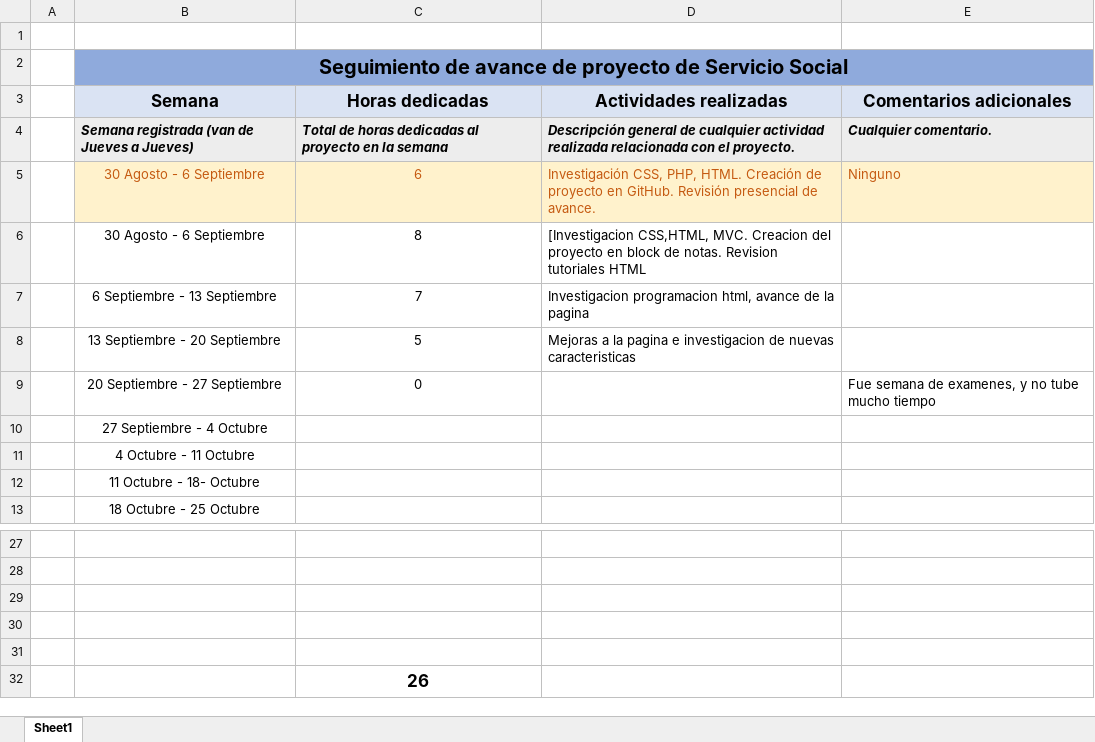
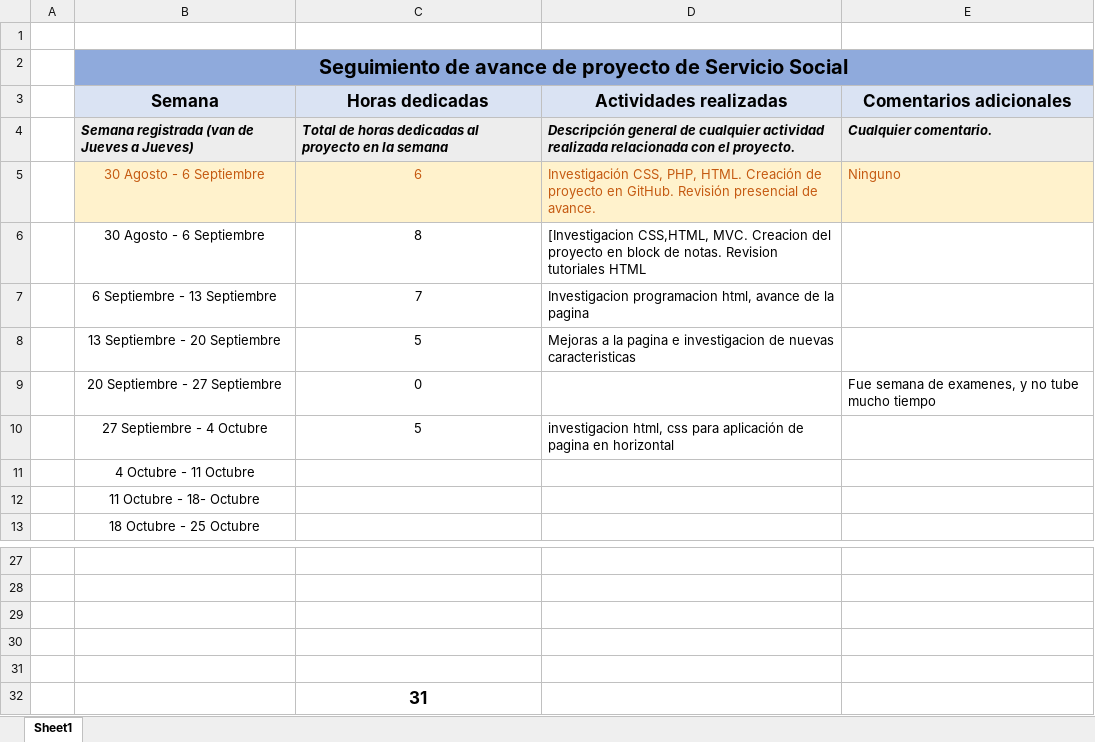
Before and after one commit to Ponte-al-100/servicio-social, an Excel workbook: Seguimiento Servicio Social.xlsx, sheet Sheet1, drawn as a sheet; only a part is shown, gaps mark what is left out; values as stored, in another font and other column widths than the file's, no borders; removed rows and columns are numbered as before the commit, all else as after; the diff names each change by its address in the sheet, - before the commit and + after, or states it on an @@ line.

Commit message:
seguimiento  del servicio social
disculpe que no me halla reportado
prometo mas  constancia

```diff
--- a/Seguimiento Servicio Social.xlsx (sheet Sheet1)
+++ b/Seguimiento Servicio Social.xlsx (sheet Sheet1)
-row 10:  | 27 Septiembre - 4 Octubre
+row 10:  | 27 Septiembre - 4 Octubre | 5 | investigacion html, css para aplicación de pagina en horizontal
-C32 (Horas dedicadas): 26
+C32 (Horas dedicadas): 31
```
